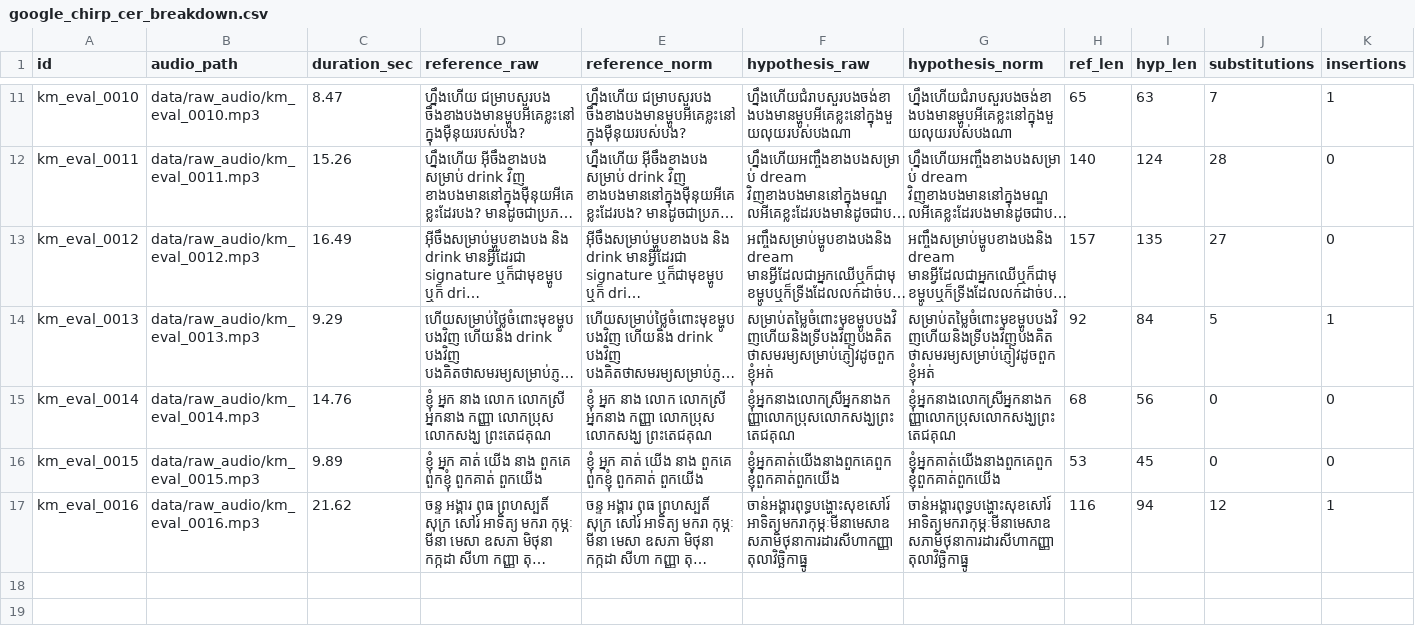
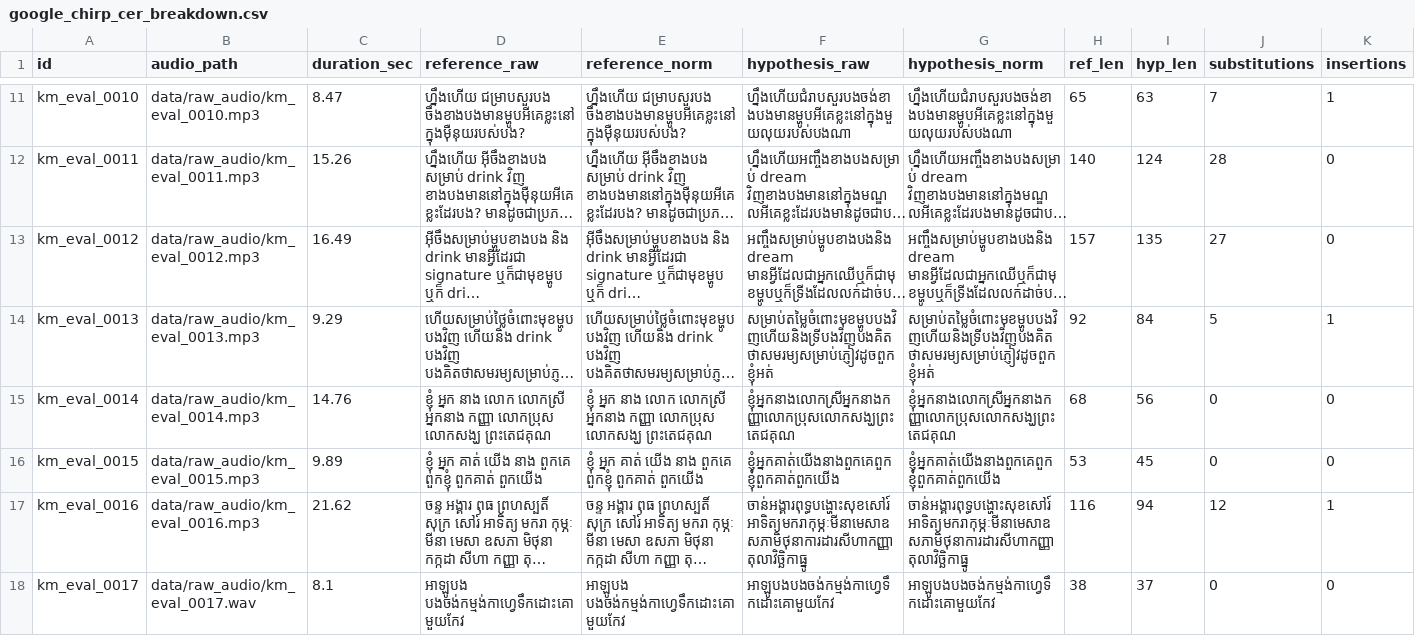
Before and after one commit to borared/asr_comparison, a CSV file: results/error_analysis/google_chirp_cer_breakdown.csv, drawn as a sheet; only a part is shown, gaps mark what is left out; long unchanged cells end in …; rows hold the shown columns only; the diff covers the shown part only; the diff names each change by its address in the sheet, - before the commit and + after, or states it on an @@ line.

Commit message:
fix: universal 16kHz PCM audio conversion with ffmpeg and 2-step predict-then-save workflow

```diff
--- a/results/error_analysis/google_chirp_cer_breakdown.csv
+++ b/results/error_analysis/google_chirp_cer_breakdown.csv
+row 18: km_eval_0017 | data/raw_audio/km_eval_0017.wav | 8.1 | អាឡូបង បងចង់កម្មង់កាហ្វេទឹកដោះគោមួយកែវ | អាឡូបង បងចង់កម្មង់កាហ្វេទឹកដោះគោមួយកែវ | អាឡូបងបងចង់កម្មង់កាហ្វេទឹកដោះគោមួយកែវ | អាឡូបងបងចង់កម្មង់កាហ្វេទឹកដោះគោមួយកែវ | 38 | 37 | 0 | 0
```
Also changed, not shown: 1 added row elsewhere in this file, results/metrics_summary.csv, 7 other files.
